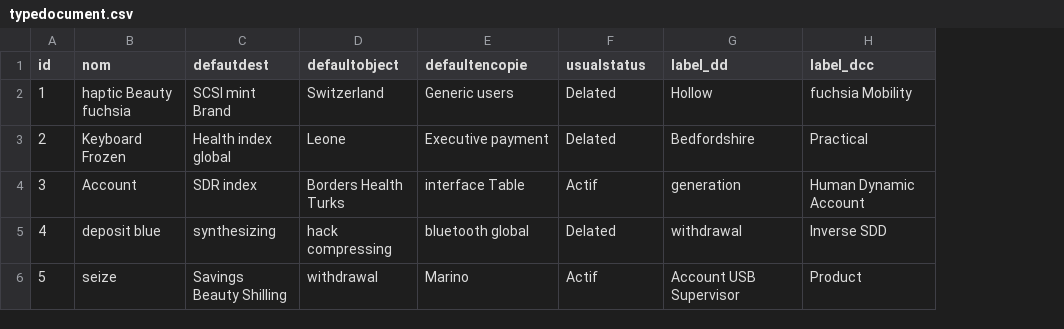
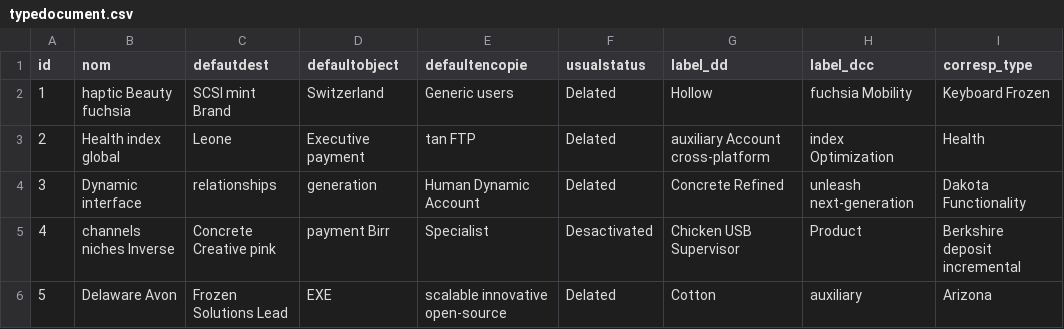
Before and after one commit to AfricomService/ManageConfigCorresp17, a CSV file: src/main/resources/config/liquibase/fake-data/typedocument.csv, drawn as a sheet; only a part is shown; the diff covers the shown part only; the diff names each change by its address in the sheet, - before the commit and + after, or states it on an @@ line.

Commit message:
att correspType + méth findByCorrespType

```diff
--- a/src/main/resources/config/liquibase/fake-data/typedocument.csv
+++ b/src/main/resources/config/liquibase/fake-data/typedocument.csv
+column I (corresp_type), rows 2-6: Keyboard Frozen | Health | Dakota Functionality | Berkshire deposit incremental | Arizona
-B3 (nom): Keyboard Frozen
+B3 (nom): Health index global
-C3 (defautdest): Health index global
+C3 (defautdest): Leone
-D3 (defaultobject): Leone
+D3 (defaultobject): Executive payment
-E3 (defaultencopie): Executive payment
+E3 (defaultencopie): tan FTP
-G3 (label_dd): Bedfordshire
+G3 (label_dd): auxiliary Account cross-platform
-H3 (label_dcc): Practical
+H3 (label_dcc): index Optimization
-B4 (nom): Account
+B4 (nom): Dynamic interface
-C4 (defautdest): SDR index
+C4 (defautdest): relationships
-D4 (defaultobject): Borders Health Turks
+D4 (defaultobject): generation
-E4 (defaultencopie): interface Table
+E4 (defaultencopie): Human Dynamic Account
-F4 (usualstatus): Actif
+F4 (usualstatus): Delated
-G4 (label_dd): generation
+G4 (label_dd): Concrete Refined
-H4 (label_dcc): Human Dynamic Account
+H4 (label_dcc): unleash next-generation
-B5 (nom): deposit blue
+B5 (nom): channels niches Inverse
-C5 (defautdest): synthesizing
+C5 (defautdest): Concrete Creative pink
-D5 (defaultobject): hack compressing
+D5 (defaultobject): payment Birr
-E5 (defaultencopie): bluetooth global
+E5 (defaultencopie): Specialist
-F5 (usualstatus): Delated
+F5 (usualstatus): Desactivated
-G5 (label_dd): withdrawal
+G5 (label_dd): Chicken USB Supervisor
-H5 (label_dcc): Inverse SDD
+H5 (label_dcc): Product
-B6 (nom): seize
+B6 (nom): Delaware Avon
-C6 (defautdest): Savings Beauty Shilling
+C6 (defautdest): Frozen Solutions Lead
-D6 (defaultobject): withdrawal
+D6 (defaultobject): EXE
-E6 (defaultencopie): Marino
+E6 (defaultencopie): scalable innovative open-source
-F6 (usualstatus): Actif
+F6 (usualstatus): Delated
-G6 (label_dd): Account USB Supervisor
+G6 (label_dd): Cotton
-H6 (label_dcc): Product
+H6 (label_dcc): auxiliary
```
Also changed, not shown: 33 edited cells elsewhere in this file, 8 other files.
